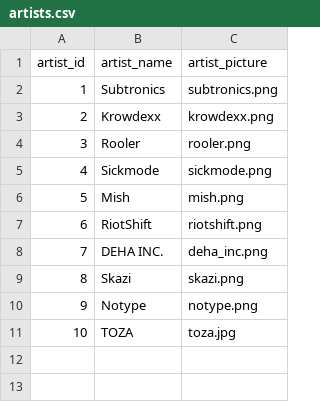
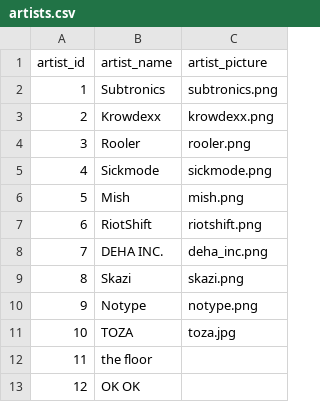
Before and after one commit to neritinc/DOOMSHOP-music, a CSV file: server/database/csv/artists.csv, drawn as a sheet; the diff names each change by its address in the sheet, - before the commit and + after, or states it on an @@ line.

```diff
--- a/server/database/csv/artists.csv
+++ b/server/database/csv/artists.csv
+row 12: 11 | the floor
+row 13: 12 | OK OK
```
Also changed, not shown: server/database/csv/track_previews.csv, server/database/csv/tracks.csv, 31 other files.
